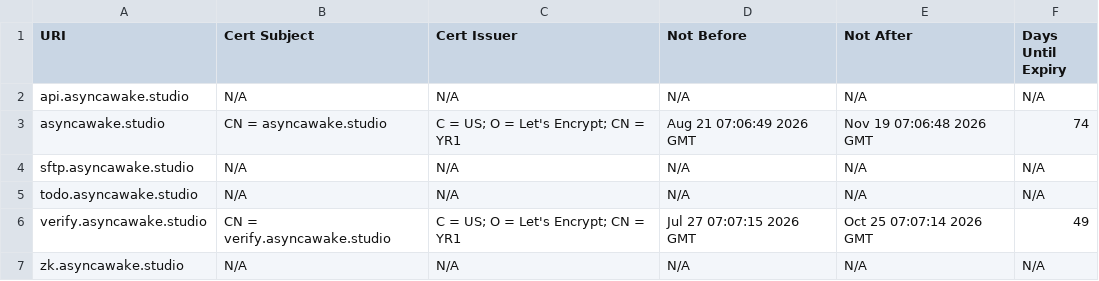
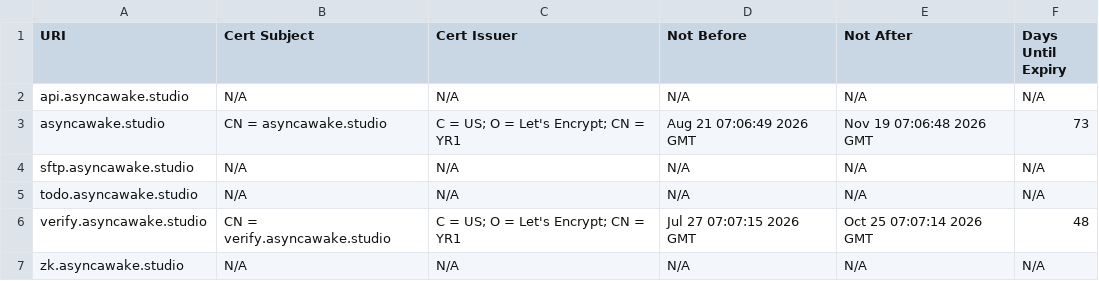
Before and after one commit to ayushmanchhabra/hacking, a CSV file: targets/asyncawakestudio/tls_certificates.csv, drawn as a sheet.

```diff
--- a/targets/asyncawakestudio/tls_certificates.csv
+++ b/targets/asyncawakestudio/tls_certificates.csv
@@ -2,6 +2,6 @@ URI,Cert Subject,Cert Issuer,Not Before,Not After,Days Until Expiry
 api.asyncawake.studio,N/A,N/A,N/A,N/A,N/A
-asyncawake.studio,CN = asyncawake.studio,C = US; O = Let's Encrypt; CN = YR1,Aug 21 07:06:49 2026 GMT,Nov 19 07:06:48 2026 GMT,74
+asyncawake.studio,CN = asyncawake.studio,C = US; O = Let's Encrypt; CN = YR1,Aug 21 07:06:49 2026 GMT,Nov 19 07:06:48 2026 GMT,73
 sftp.asyncawake.studio,N/A,N/A,N/A,N/A,N/A
 todo.asyncawake.studio,N/A,N/A,N/A,N/A,N/A
-verify.asyncawake.studio,CN = verify.asyncawake.studio,C = US; O = Let's Encrypt; CN = YR1,Jul 27 07:07:15 2026 GMT,Oct 25 07:07:14 2026 GMT,49
+verify.asyncawake.studio,CN = verify.asyncawake.studio,C = US; O = Let's Encrypt; CN = YR1,Jul 27 07:07:15 2026 GMT,Oct 25 07:07:14 2026 GMT,48
 zk.asyncawake.studio,N/A,N/A,N/A,N/A,N/A
```
Also changed, not shown: targets/acquisory.com/tls_certificates.csv, targets/asyncawakestudio/dns_records.csv, 3 other files.
